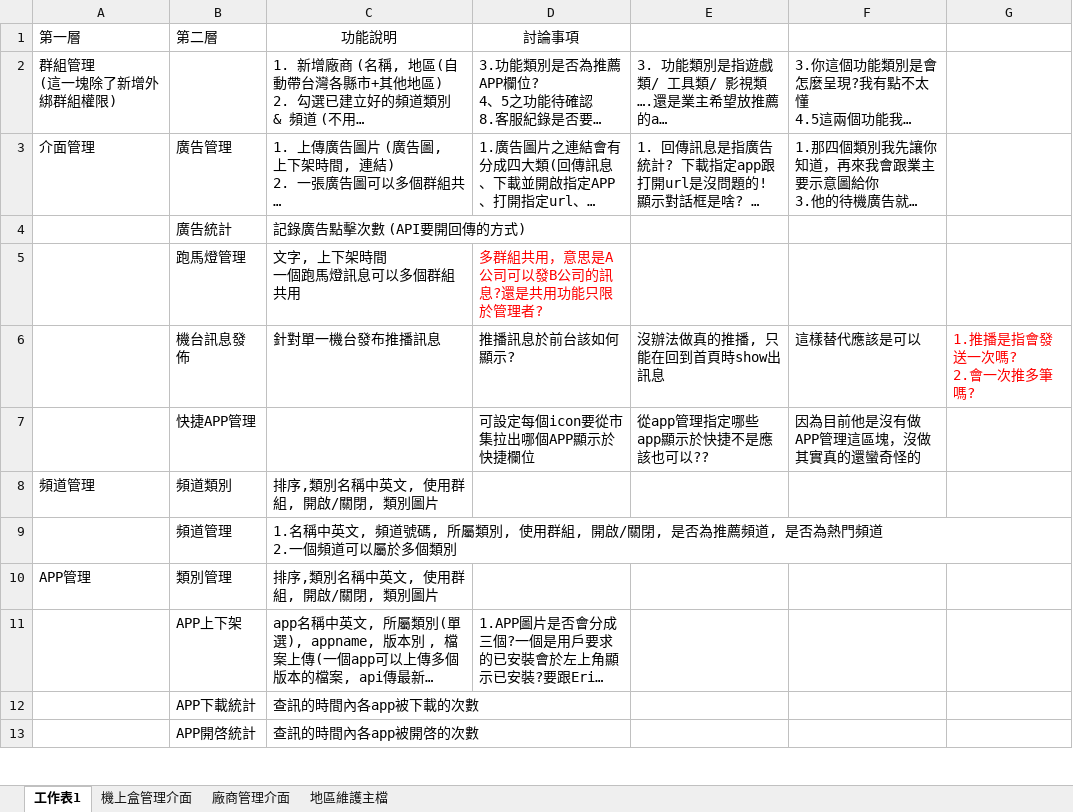
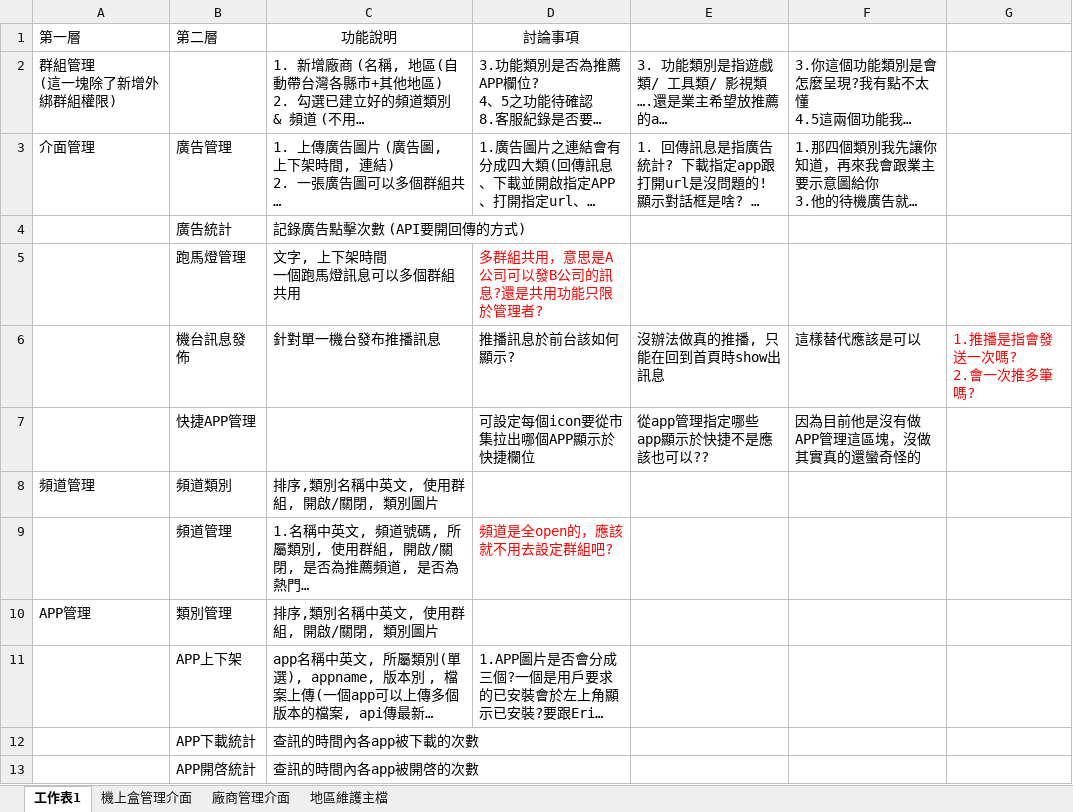
Before and after one commit to gauciouss/ggd, an Excel workbook: ggd/外包/機上盒管理功能0116-2.xlsx, sheet 工作表1, drawn as a sheet; only a part is shown; long unchanged cells end in …; values as stored, in another font and other column widths than the file's, no borders; the diff names each change by its address in the sheet, - before the commit and + after, or states it on an @@ line.

```diff
--- a/ggd/外包/機上盒管理功能0116-2.xlsx (sheet 工作表1)
+++ b/ggd/外包/機上盒管理功能0116-2.xlsx (sheet 工作表1)
-D9 (討論事項): (empty)
+D9 (討論事項): 頻道是全open的，應該就不用去設定群組吧?
```
Also changed, not shown: 2 other files.
